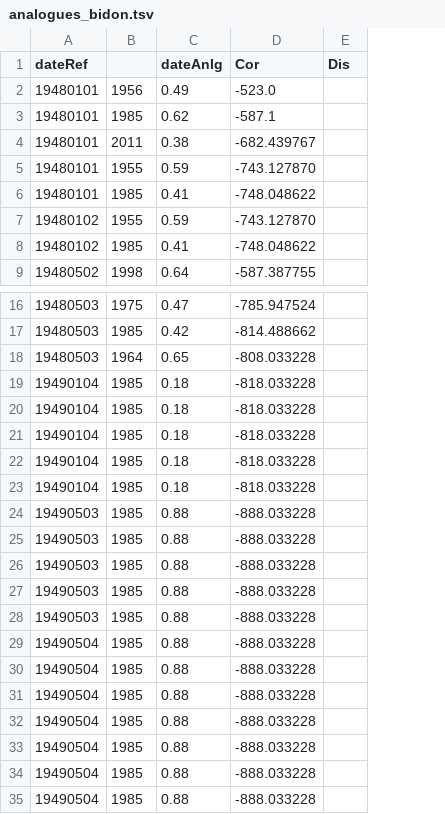
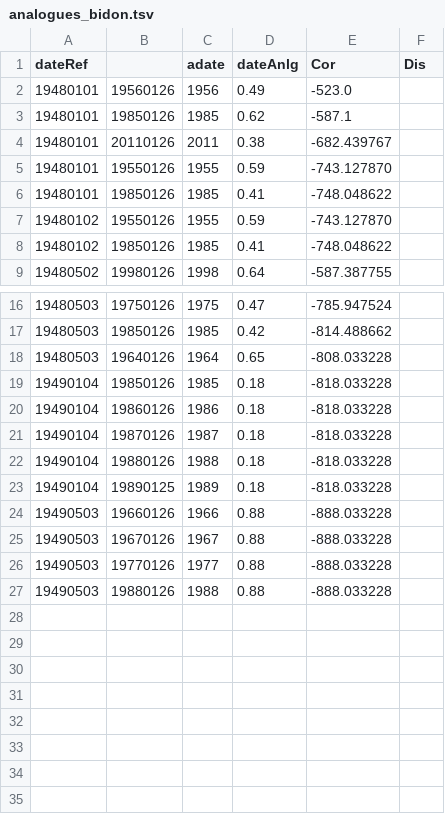
Before and after one commit to KatiRG/analogues, a TSV file: analogues_bidon.tsv, drawn as a sheet; only a part is shown, gaps mark what is left out; removed rows and columns are numbered as before the commit, all else as after; the diff names each change by its address in the sheet, - before the commit and + after, or states it on an @@ line.

Commit message:
Calculated decades in own dimension from anlg dates

```diff
--- a/analogues_bidon.tsv
+++ b/analogues_bidon.tsv
+column B, rows 2-9: 19560126 | 19850126 | 20110126 | 19550126 | 19850126 | 19550126 | 19850126 | 19980126; rows 16-27: 19750126 | 19850126 | 19640126 | 19850126 | 19860126 | 19870126 | 19880126 | 19890125 | 19660126 | 19670126 | 19770126 | 19880126
-C1: (empty)
+C1: adate
-C20 (adate): 1985
+C20 (adate): 1986
-C21 (adate): 1985
+C21 (adate): 1987
-C22 (adate): 1985
+C22 (adate): 1988
-C23 (adate): 1985
+C23 (adate): 1989
-C24 (adate): 1985
+C24 (adate): 1966
-C25 (adate): 1985
+C25 (adate): 1967
-C26 (adate): 1985
+C26 (adate): 1977
-C27 (adate): 1985
+C27 (adate): 1988
-row 28: 19490503 | 1985 | 0.88 | -888.033228
-row 29: 19490504 | 1985 | 0.88 | -888.033228
-row 30: 19490504 | 1985 | 0.88 | -888.033228
-row 31: 19490504 | 1985 | 0.88 | -888.033228
-row 32: 19490504 | 1985 | 0.88 | -888.033228
-row 33: 19490504 | 1985 | 0.88 | -888.033228
-row 34: 19490504 | 1985 | 0.88 | -888.033228
-row 35: 19490504 | 1985 | 0.88 | -888.033228
```
Also changed, not shown: 2 other files.
